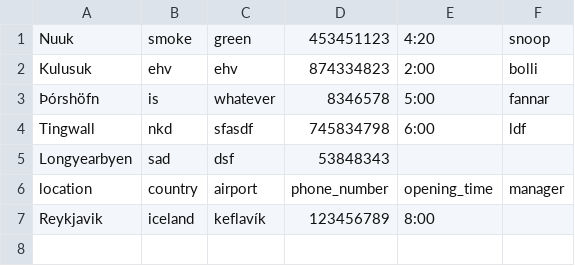
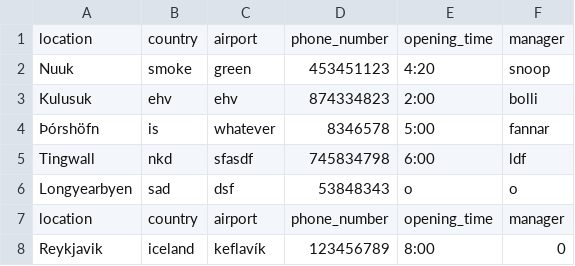
Before and after one commit to kommi23/Verklegt-namskeid1-T-113-VLN1---Hopur-37, a CSV file: Project/data/csv_files/locations.csv, drawn as a sheet.

```diff
--- a/Project/data/csv_files/locations.csv
+++ b/Project/data/csv_files/locations.csv
@@ -1 +1,2 @@
+location, country, airport, phone_number, opening_time, manager
 Nuuk, smoke, green, 453451123, 4:20, snoop
@@ -4,4 +5,4 @@ Kulusuk, ehv, ehv, 874334823, 2:00, bolli
 Tingwall, nkd, sfasdf, 745834798, 6:00, ldf
-Longyearbyen, sad, dsf, 53848343
+Longyearbyen, sad, dsf, 53848343, o, o
 location, country, airport, phone_number, opening_time, manager
-Reykjavik, iceland, keflavík, 123456789, 8:00,
+Reykjavik, iceland, keflavík, 123456789, 8:00, 0
```
Also changed, not shown: 9 other files.
